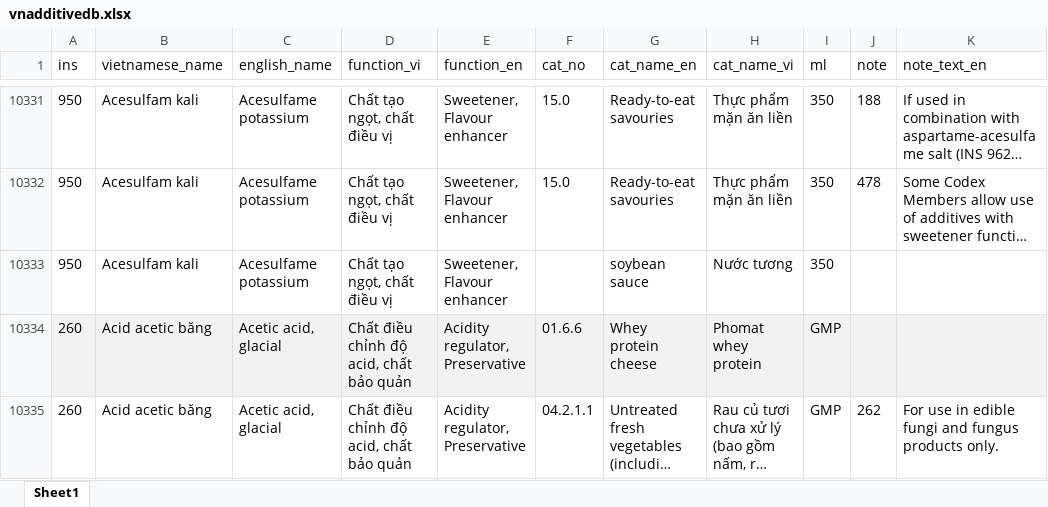
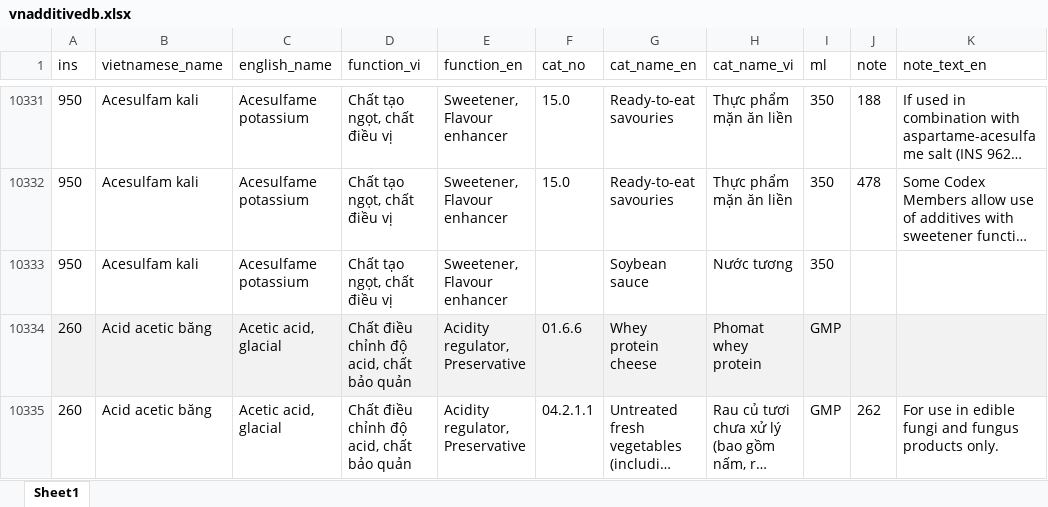
Before and after one commit to foodstandards/foodstandards.github.io, an Excel workbook: vnadditivedb.xlsx, sheet Sheet1, drawn as a sheet; only a part is shown, gaps mark what is left out; long unchanged cells end in …; values as stored, in another font and other column widths than the file's, no borders; the diff names each change by its address in the sheet, - before the commit and + after, or states it on an @@ line.

Commit message:
Add files via upload

```diff
--- a/vnadditivedb.xlsx (sheet Sheet1)
+++ b/vnadditivedb.xlsx (sheet Sheet1)
-G10333 (cat_name_en): soybean sauce
+G10333 (cat_name_en): Soybean sauce
```
